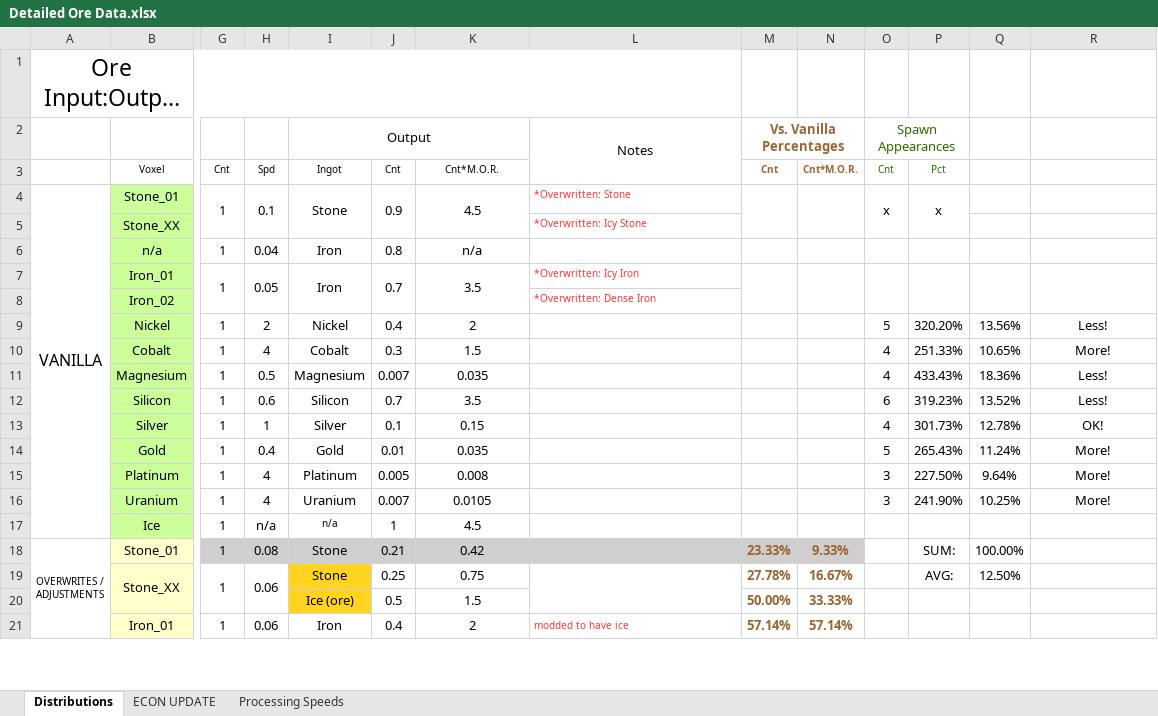
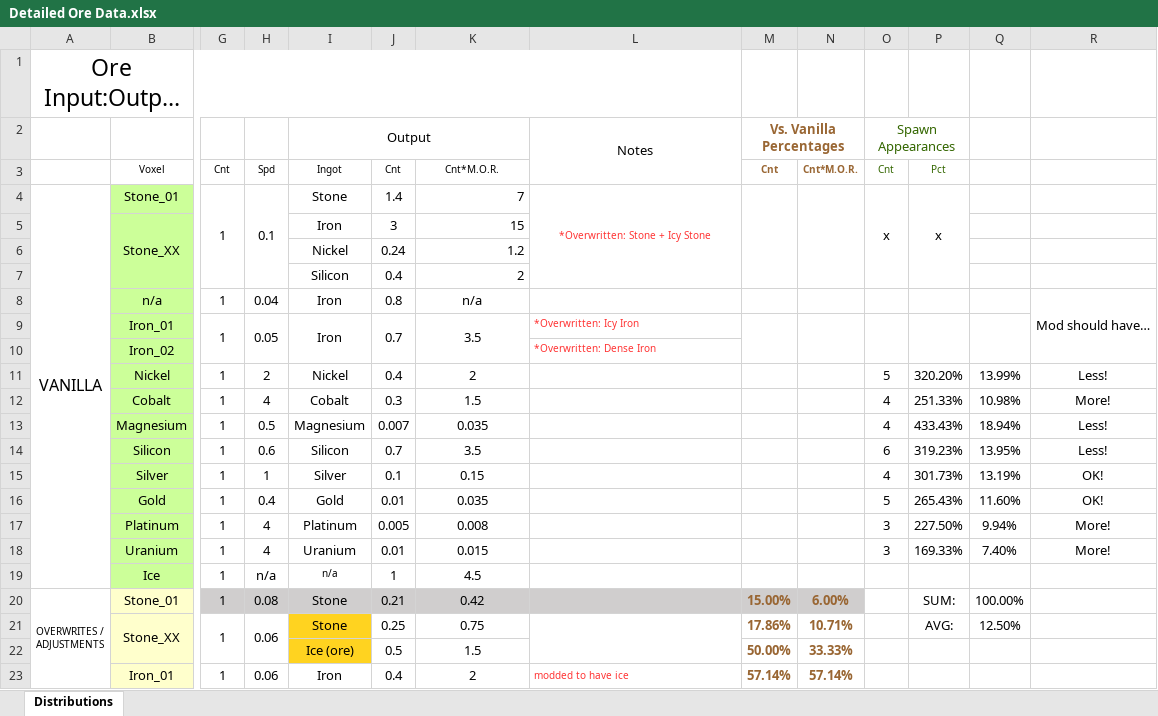
Before and after one commit to dstults/BetterStone, an Excel workbook: Detailed Ore Data.xlsx, sheet Distributions, drawn as a sheet; only a part is shown, gaps mark what is left out; long unchanged cells end in …; values as stored, in another font and other column widths than the file's, no borders; removed rows and columns are numbered as before the commit, all else as after; rows hold the shown columns only; the diff covers the shown part only; the diff names each change by its address in the sheet, - before the commit and + after, or states it on an @@ line.

```diff
--- a/Detailed Ore Data.xlsx (sheet Distributions)
+++ b/Detailed Ore Data.xlsx (sheet Distributions)
-sheet tab: ECON UPDATE
-sheet tab: Processing Speeds
-I4:I5 merged
-J4: 0.9
+J4: 1.4
-J4:J5 merged
-K4: 4.5
+K4: 7
-K4 alignment: center
+K4 alignment: right
-K4:K5 merged
-L4: *Overwritten: Stone
+L4: *Overwritten: Stone + Icy Stone
-L4 alignment: left
+L4 alignment: center
+L4:L7 merged
-row 5:  | Stone_XX |  |  |  |  |  | *Overwritten: Icy Stone
+row 5:  | Stone_XX |  |  | Iron | 3 | 15
+row 6:  |  |  |  | Nickel | 0.24 | 1.2
+row 7:  |  |  |  | Silicon | 0.4 | 2
-R8: (empty)
+R8: Mod should have…
+R8:R10 merged
-R7:R8 merged
-Q11: 13.56%
+Q11: 13.99%
-Q12: 10.65%
+Q12: 10.98%
-Q13: 18.36%
+Q13: 18.94%
-Q14: 13.52%
+Q14: 13.95%
-Q15: 12.78%
+Q15: 13.19%
-Q16: 11.24%
+Q16: 11.60%
-R16: More!
+R16: OK!
-Q17: 9.64%
+Q17: 9.94%
-J18: 0.007
+J18: 0.01
-K18: 0.0105
+K18: 0.015
-P18: 241.90%
+P18: 169.33%
-Q18: 10.25%
+Q18: 7.40%
-M20: 23.33%
+M20: 15.00%
-N20: 9.33%
+N20: 6.00%
-M21: 27.78%
+M21: 17.86%
-N21: 16.67%
+N21: 10.71%
```
Also changed, not shown: 9 edited cells elsewhere in this sheet, formulas that keep their value.
